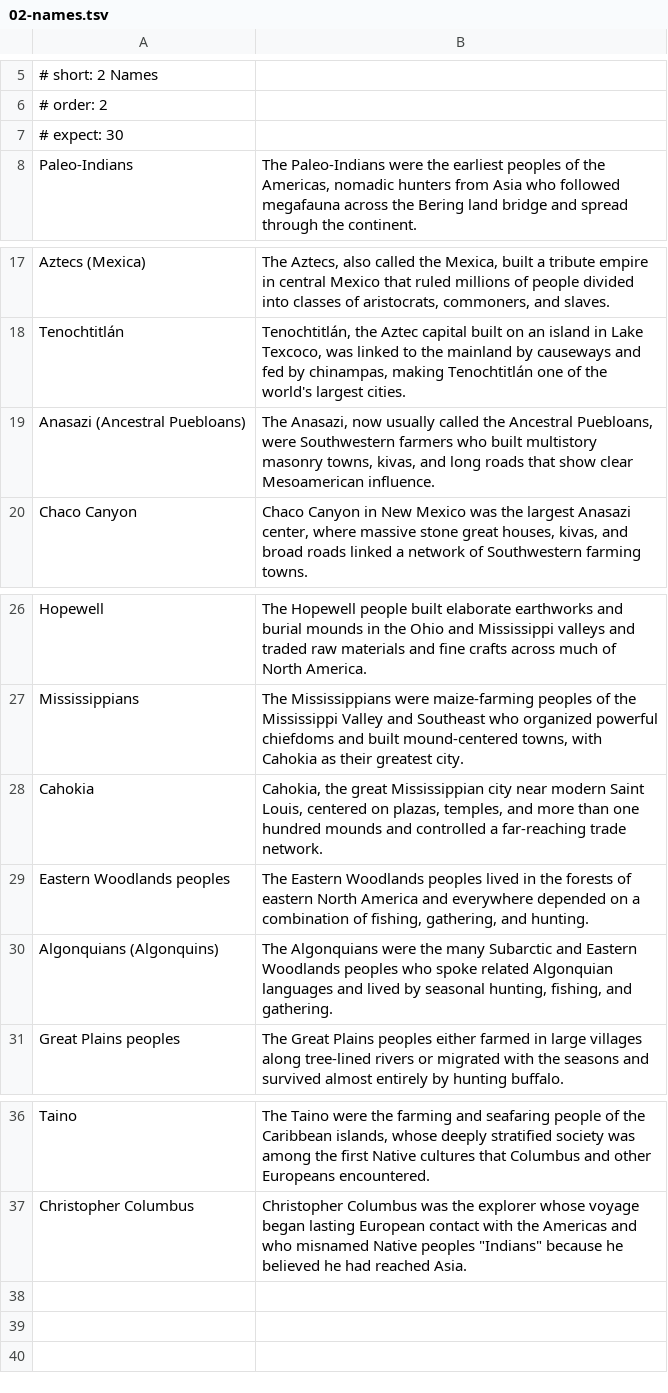
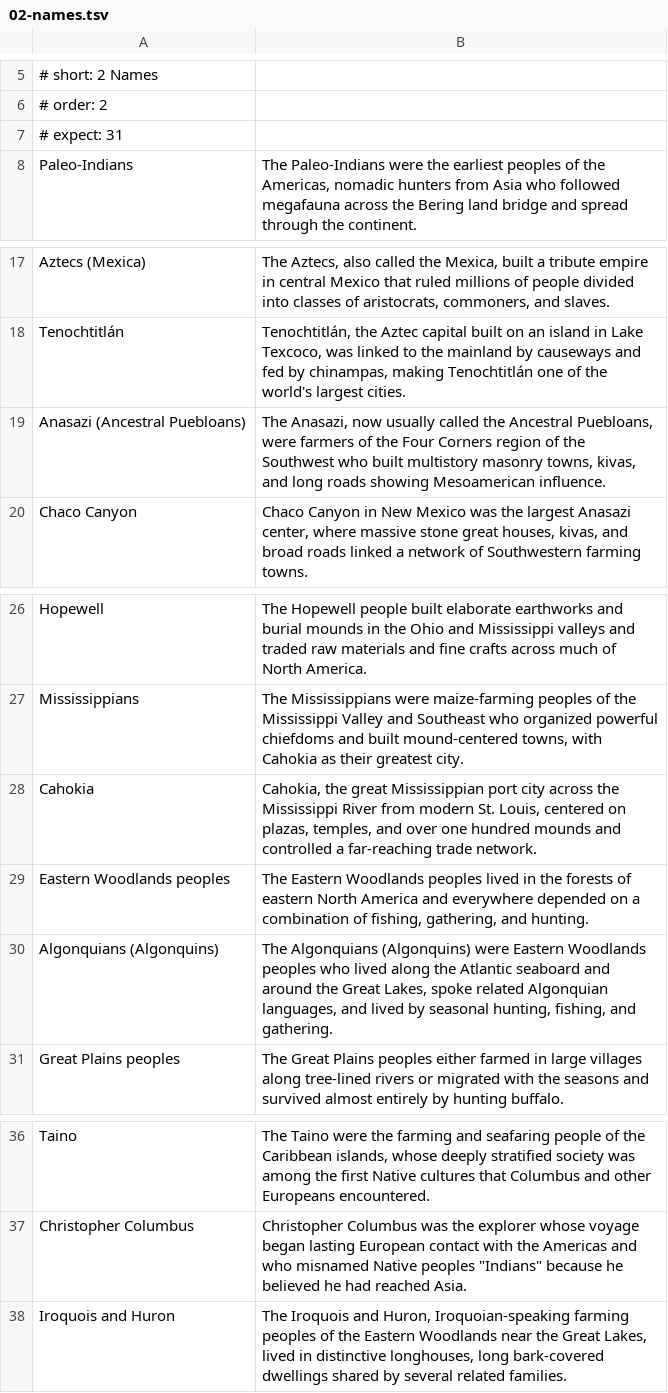
Before and after one commit to damiankilloughis-bit/flashcards, a TSV file: decks/src/his201/chapter-1/02-names.tsv, drawn as a sheet; only a part is shown, gaps mark what is left out.

```diff
--- a/decks/src/his201/chapter-1/02-names.tsv
+++ b/decks/src/his201/chapter-1/02-names.tsv
@@ -6,3 +6,3 @@
 # order: 2
-# expect: 30
+# expect: 31
 Paleo-Indians	The Paleo-Indians were the earliest peoples of the Americas, nomadic hunters from Asia who followed megafauna across the Bering land bridge and spread through the continent.
@@ -18,3 +18,3 @@ Aztecs (Mexica)	The Aztecs, also called the Mexica, built a tribute empire in ce
 Tenochtitlán	Tenochtitlán, the Aztec capital built on an island in Lake Texcoco, was linked to the mainland by causeways and fed by chinampas, making Tenochtitlán one of the world's largest cities.
-Anasazi (Ancestral Puebloans)	The Anasazi, now usually called the Ancestral Puebloans, were Southwestern farmers who built multistory masonry towns, kivas, and long roads that show clear Mesoamerican influence.
+Anasazi (Ancestral Puebloans)	The Anasazi, now usually called the Ancestral Puebloans, were farmers of the Four Corners region of the Southwest who built multistory masonry towns, kivas, and long roads showing Mesoamerican influence.
 Chaco Canyon	Chaco Canyon in New Mexico was the largest Anasazi center, where massive stone great houses, kivas, and broad roads linked a network of Southwestern farming towns.
@@ -27,5 +27,5 @@ Hopewell	The Hopewell people built elaborate earthworks and burial mounds in the
 Mississippians	The Mississippians were maize-farming peoples of the Mississippi Valley and Southeast who organized powerful chiefdoms and built mound-centered towns, with Cahokia as their greatest city.
-Cahokia	Cahokia, the great Mississippian city near modern Saint Louis, centered on plazas, temples, and more than one hundred mounds and controlled a far-reaching trade network.
+Cahokia	Cahokia, the great Mississippian port city across the Mississippi River from modern St. Louis, centered on plazas, temples, and over one hundred mounds and controlled a far-reaching trade network.
 Eastern Woodlands peoples	The Eastern Woodlands peoples lived in the forests of eastern North America and everywhere depended on a combination of fishing, gathering, and hunting.
-Algonquians (Algonquins)	The Algonquians were the many Subarctic and Eastern Woodlands peoples who spoke related Algonquian languages and lived by seasonal hunting, fishing, and gathering.
+Algonquians (Algonquins)	The Algonquians (Algonquins) were Eastern Woodlands peoples who lived along the Atlantic seaboard and around the Great Lakes, spoke related Algonquian languages, and lived by seasonal hunting, fishing, and gathering.
 Great Plains peoples	The Great Plains peoples either farmed in large villages along tree-lined rivers or migrated with the seasons and survived almost entirely by hunting buffalo.
@@ -37 +37,2 @@ Taino	The Taino were the farming and seafaring people of the Caribbean islands,
 Christopher Columbus	Christopher Columbus was the explorer whose voyage began lasting European contact with the Americas and who misnamed Native peoples "Indians" because he believed he had reached Asia.
+Iroquois and Huron	The Iroquois and Huron, Iroquoian-speaking farming peoples of the Eastern Woodlands near the Great Lakes, lived in distinctive longhouses, long bark-covered dwellings shared by several related families.
```
Also changed, not shown: decks/src/his201/chapter-1/03-numbers.tsv, decks/src/his201/chapter-1/04-main-ideas.tsv, 4 other files.
